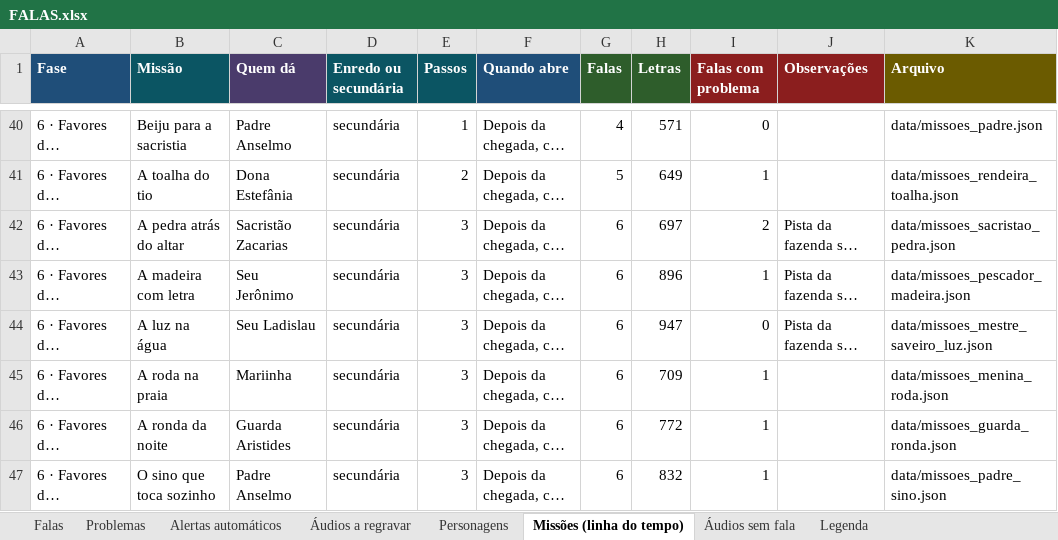
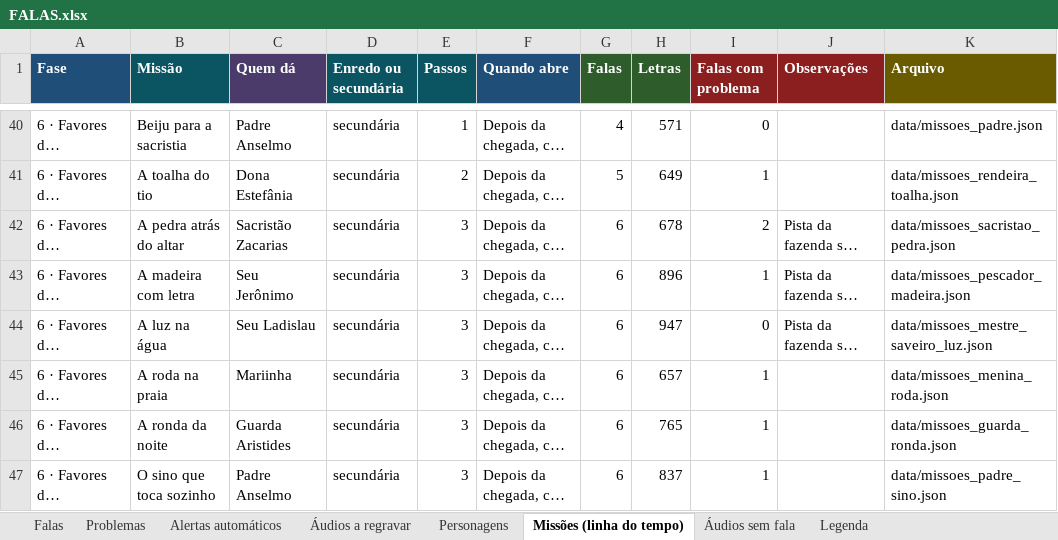
Before and after one commit to acentauric/myths-valley-3d, an Excel workbook: docs/falas/FALAS.xlsx, sheet Missões (linha do tempo), drawn as a sheet; only a part is shown, gaps mark what is left out; long unchanged cells end in …; values as stored, in another font and other column widths than the file's, no borders; the diff covers the shown part only; the diff names each change by its address in the sheet, - before the commit and + after, or states it on an @@ line.

```diff
--- a/docs/falas/FALAS.xlsx (sheet Missões (linha do tempo))
+++ b/docs/falas/FALAS.xlsx (sheet Missões (linha do tempo))
-H42 (Letras): 697
+H42 (Letras): 678
-H45 (Letras): 709
+H45 (Letras): 657
-H46 (Letras): 772
+H46 (Letras): 765
-H47 (Letras): 832
+H47 (Letras): 837
```
Also changed, not shown: 14 edited cells elsewhere in this sheet, sheet Falas, sheet Alertas automáticos, sheet Problemas, sheet Personagens, 22 other files.
